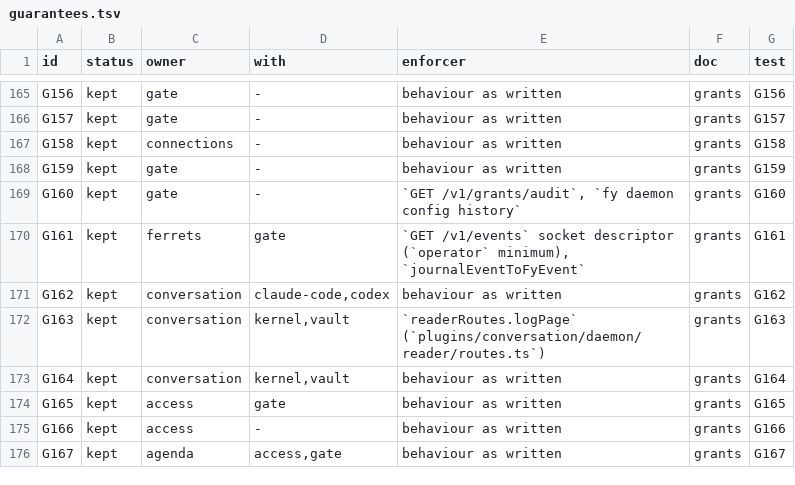
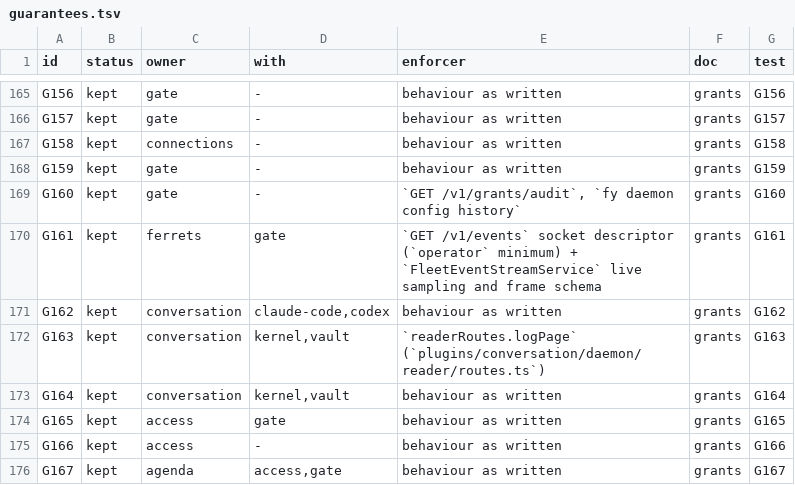
Before and after one commit to kirinnee/ferretry, a TSV file: docs/rebuild/guarantees.tsv, drawn as a sheet; only a part is shown, gaps mark what is left out.

Commit message:
fix(kernel): address security review of the socket query (G161, dot-segment params, early param failure)
- G161: drive the real ?live=1 path of GET /v1/events with a LiveActivitySource supplied through
  fleetEventsAccept; assert the frame carries only live-activity fields and a stranger field is refused
  by the frame schema; the descriptor minimum matches the ferret read, and Conversation pins its logs read at operator.
  The tsv enforcer now names the socket descriptor and FleetEventStreamService live sampling.
- Refuse a path parameter that is "." / ".." or holds "/" in the fy shell and the app shell.
- lazyClient.socket fails a bad parameter at once, before the daemon is reached.
- Test the ferret gateway's own address guard over a socket; cover ?, #, &, = and non-ASCII in query keys/values.
- gate ports brief no longer lists G161; Ferrets GAP line for the unwired live source.

```diff
--- a/docs/rebuild/guarantees.tsv
+++ b/docs/rebuild/guarantees.tsv
@@ -169,3 +169,3 @@ G159	kept	gate	-	behaviour as written	grants	G159
 G160	kept	gate	-	`GET /v1/grants/audit`, `fy daemon config history`	grants	G160
-G161	kept	ferrets	gate	`GET /v1/events` socket descriptor (`operator` minimum), `journalEventToFyEvent`	grants	G161
+G161	kept	ferrets	gate	`GET /v1/events` socket descriptor (`operator` minimum) + `FleetEventStreamService` live sampling and frame schema	grants	G161
 G162	kept	conversation	claude-code,codex	behaviour as written	grants	G162
```
Also changed, not shown: 14 other files.
